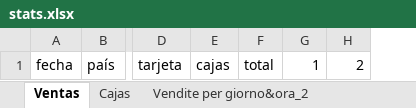
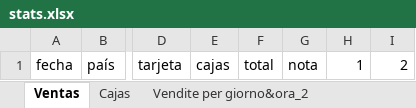
Before and after one commit to JohnAZoidberg/companiadelagalleta, an Excel workbook: stats.xlsx, sheet Ventas, drawn as a sheet; only a part is shown, gaps mark what is left out; values as stored, in another font and other column widths than the file's, no borders; the diff names each change by its address in the sheet, - before the commit and + after, or states it on an @@ line.

Commit message:
Add Notes to excel

```diff
--- a/stats.xlsx (sheet Ventas)
+++ b/stats.xlsx (sheet Ventas)
+column G, row 1: nota
```
Also changed, not shown: formulas that keep their value, 1 other file.
